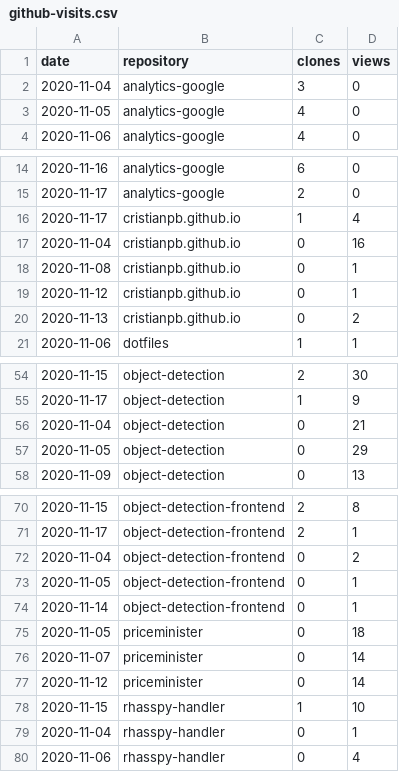
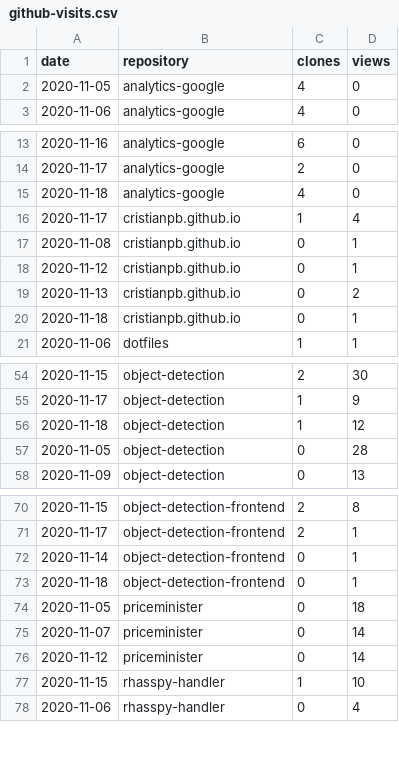
Before and after one commit to cristianpb/stats, a CSV file: github-visits.csv, drawn as a sheet; only a part is shown, gaps mark what is left out; the diff covers the shown part only.

```diff
--- a/github-visits.csv
+++ b/github-visits.csv
@@ -1,3 +1,2 @@
 date,repository,clones,views
-2020-11-04,analytics-google,3,0
 2020-11-05,analytics-google,4,0
@@ -15,4 +14,4 @@ date,repository,clones,views
 2020-11-17,analytics-google,2,0
+2020-11-18,analytics-google,4,0
 2020-11-17,cristianpb.github.io,1,4
-2020-11-04,cristianpb.github.io,0,16
 2020-11-08,cristianpb.github.io,0,1
@@ -20,2 +19,3 @@ date,repository,clones,views
 2020-11-13,cristianpb.github.io,0,2
+2020-11-18,cristianpb.github.io,0,1
 2020-11-06,dotfiles,1,1
@@ -55,4 +55,4 @@ date,repository,clones,views
 2020-11-17,object-detection,1,9
-2020-11-04,object-detection,0,21
-2020-11-05,object-detection,0,29
+2020-11-18,object-detection,1,12
+2020-11-05,object-detection,0,28
 2020-11-09,object-detection,0,13
@@ -71,5 +71,4 @@ date,repository,clones,views
 2020-11-17,object-detection-frontend,2,1
-2020-11-04,object-detection-frontend,0,2
-2020-11-05,object-detection-frontend,0,1
 2020-11-14,object-detection-frontend,0,1
+2020-11-18,object-detection-frontend,0,1
 2020-11-05,priceminister,0,18
@@ -78,3 +77,2 @@ date,repository,clones,views
 2020-11-15,rhasspy-handler,1,10
-2020-11-04,rhasspy-handler,0,1
 2020-11-06,rhasspy-handler,0,4
```
Also changed, not shown: 2 added rows and 3 removed rows elsewhere in this file, github-repositories.csv.
